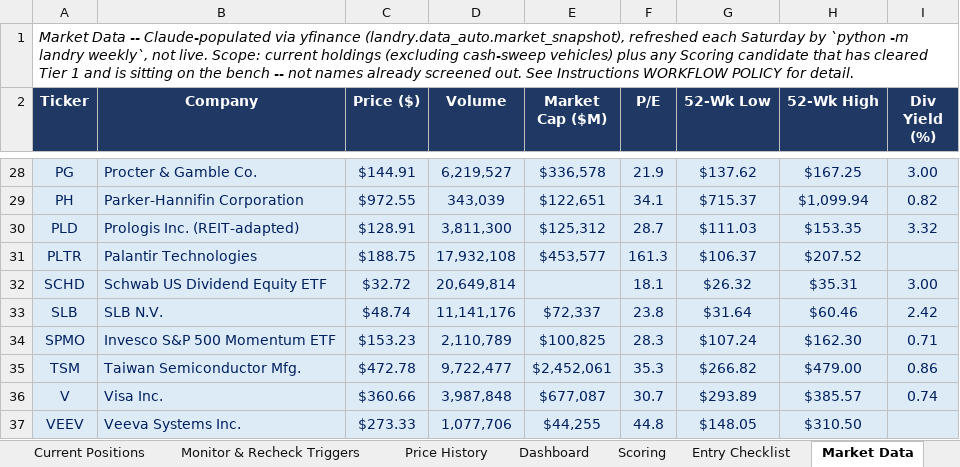
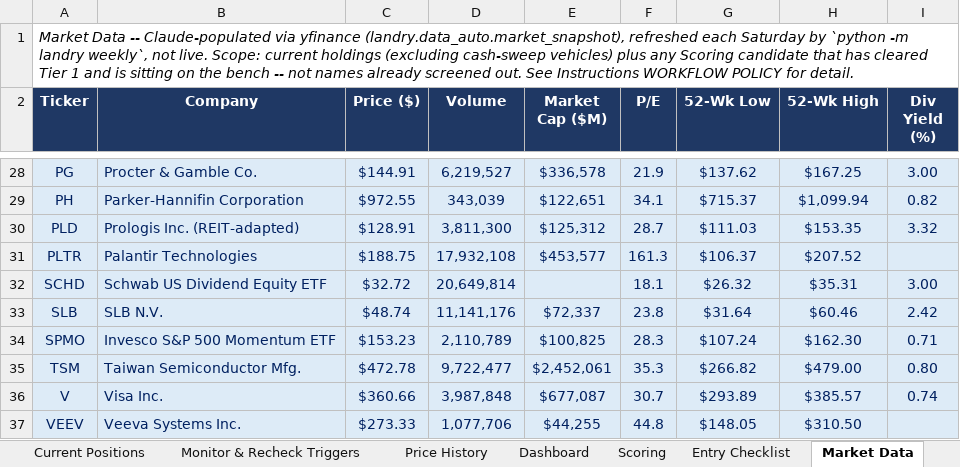
Before and after one commit to cope413/Stock_Picker, an Excel workbook: LANDRY_SYSTEM_WORKBOOK_25.xlsx, sheet Market Data, drawn as a sheet; only a part is shown, gaps mark what is left out; values as stored, in another font and other column widths than the file's, no borders; charts and pictures not drawn; the diff names each change by its address in the sheet, - before the commit and + after, or states it on an @@ line.

```diff
--- a/LANDRY_SYSTEM_WORKBOOK_25.xlsx (sheet Market Data)
+++ b/LANDRY_SYSTEM_WORKBOOK_25.xlsx (sheet Market Data)
-I35 (Div Yield (%)): 0.86
+I35 (Div Yield (%)): 0.80
```
Also changed, not shown: charts or pictures, 2 other files.
